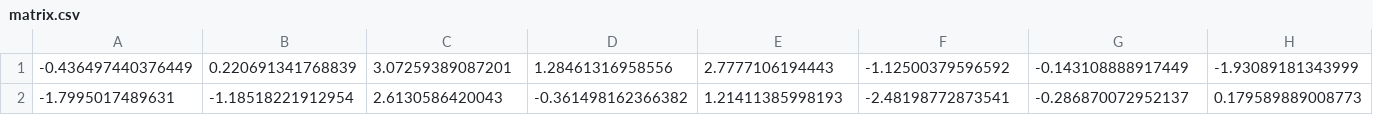
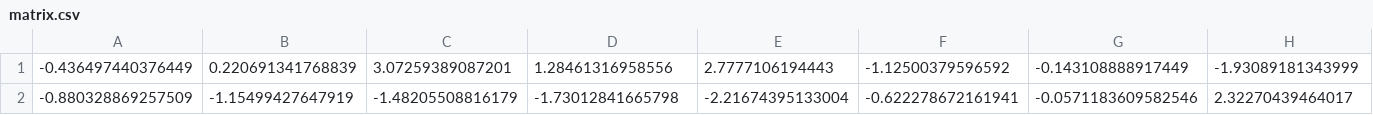
Before and after one commit to RWTHsniper/projects, a CSV file: practices/quant/quantlib/Hagan/output/matrix.csv, drawn as a sheet; only a part is shown; removed rows and columns are numbered as before the commit, all else as after; rows hold the shown columns only; the diff names each change by its address in the sheet, - before the commit and + after, or states it on an @@ line.

```diff
--- a/practices/quant/quantlib/Hagan/output/matrix.csv
+++ b/practices/quant/quantlib/Hagan/output/matrix.csv
-row 2: -1.7995017489631 | -1.18518221912954 | 2.6130586420043 | -0.361498162366382 | 1.21411385998193 | -2.48198772873541 | -0.286870072952137 | 0.179589889008773
+row 2: -0.880328869257509 | -1.15499427647919 | -1.48205508816179 | -1.73012841665798 | -2.21674395133004 | -0.622278672161941 | -0.0571183609582546 | 2.32270439464017
```
Also changed, not shown: practices/quant/quantlib/Hagan/output/dw.csv, practices/quant/quantlib/Hagan/output/r.csv, 23 other files.
